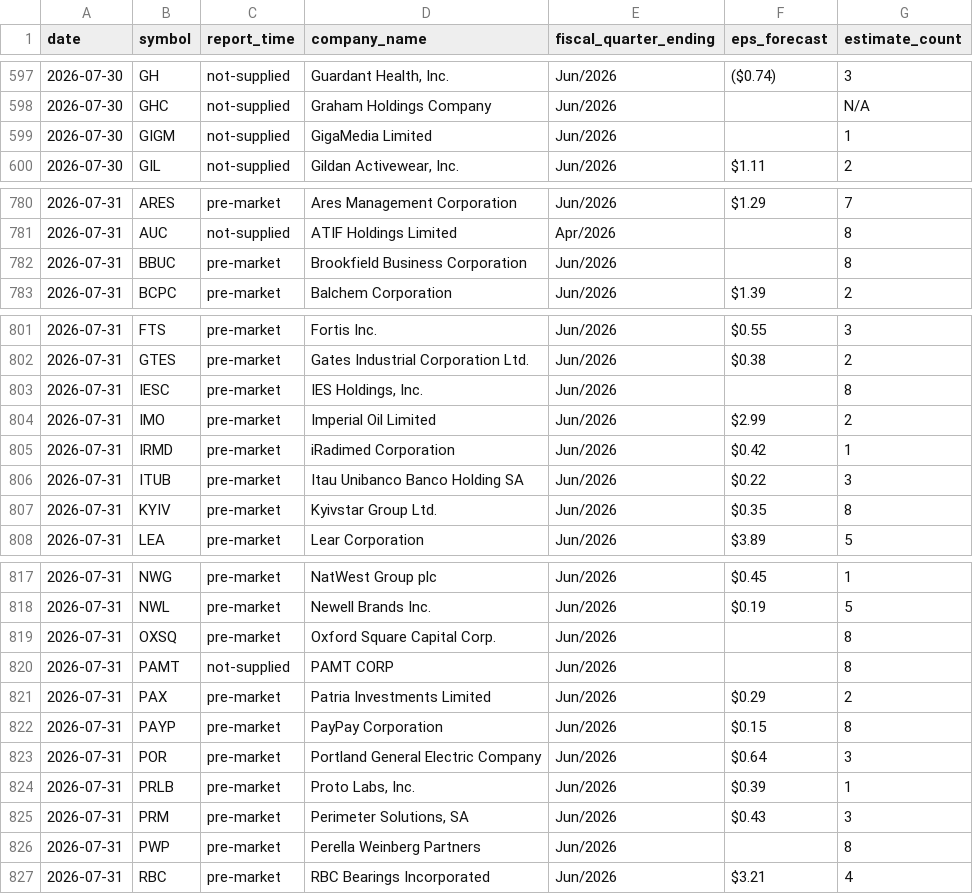
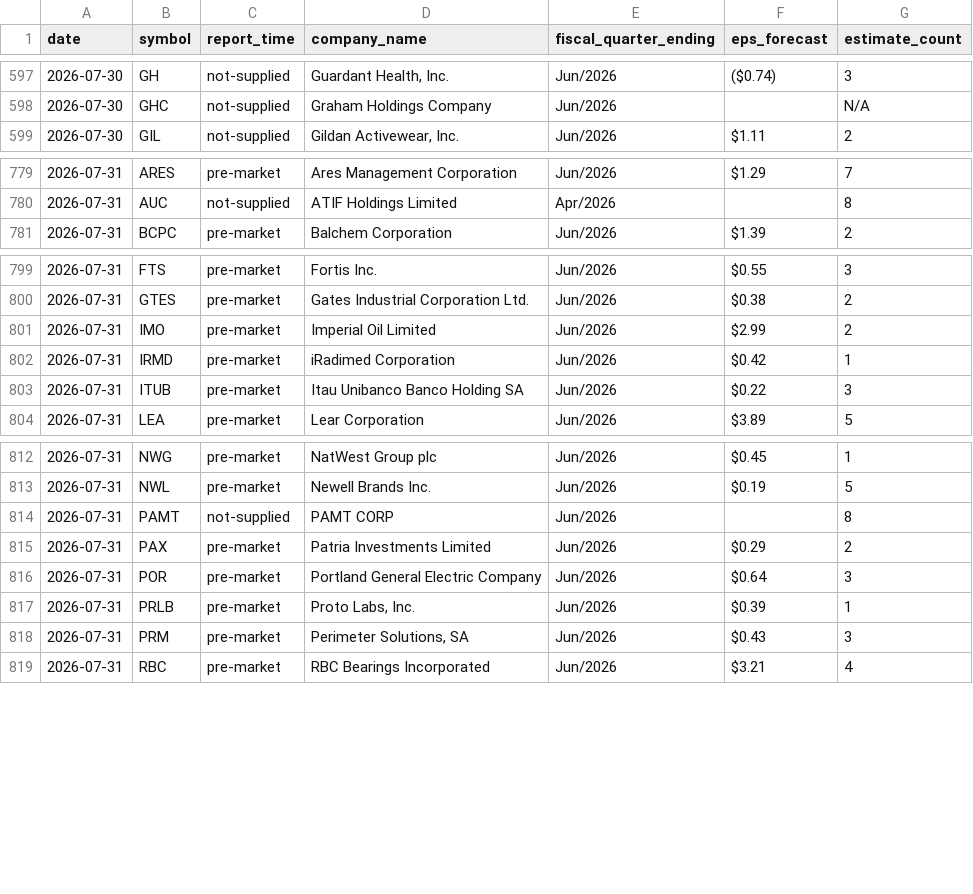
Before and after one commit to thedatadavis/extrapcap, a CSV file: data/events/earnings.csv, drawn as a sheet; only a part is shown, gaps mark what is left out; the diff covers the shown part only; the diff names each change by its address in the sheet, - before the commit and + after, or states it on an @@ line.

```diff
--- a/data/events/earnings.csv
+++ b/data/events/earnings.csv
-row 599: 2026-07-30 | GIGM | not-supplied | GigaMedia Limited | Jun/2026 |  | 1
-row 782: 2026-07-31 | BBUC | pre-market | Brookfield Business Corporation | Jun/2026 |  | 8
-row 803: 2026-07-31 | IESC | pre-market | IES Holdings, Inc. | Jun/2026 |  | 8
-row 807: 2026-07-31 | KYIV | pre-market | Kyivstar Group Ltd. | Jun/2026 | $0.35 | 8
-row 819: 2026-07-31 | OXSQ | pre-market | Oxford Square Capital Corp. | Jun/2026 |  | 8
-row 822: 2026-07-31 | PAYP | pre-market | PayPay Corporation | Jun/2026 | $0.15 | 8
-row 826: 2026-07-31 | PWP | pre-market | Perella Weinberg Partners | Jun/2026 |  | 8
```
Also changed, not shown: 1 removed row elsewhere in this file, 2 other files.
